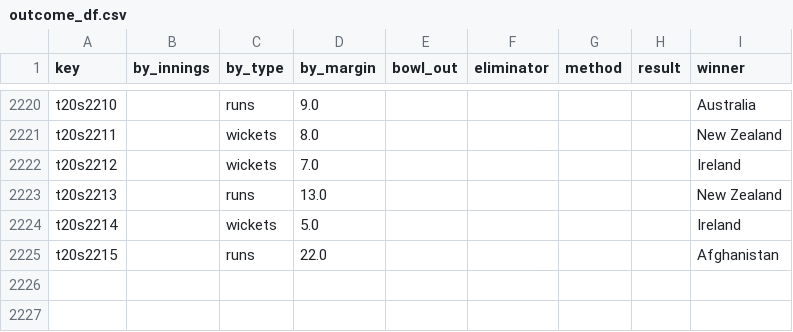
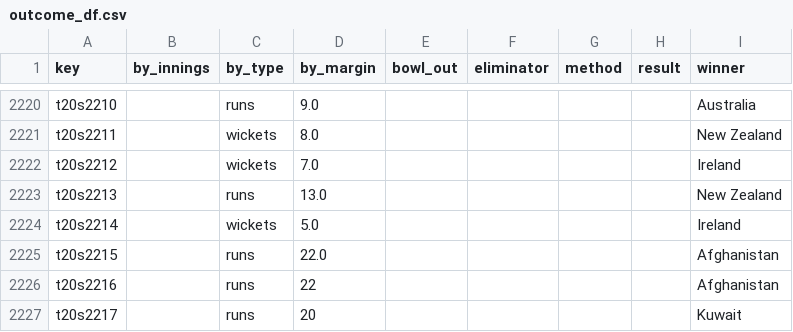
Before and after one commit to sawlachintan/cricket_data, a CSV file: t20s_data/outcome_df.csv, drawn as a sheet; only a part is shown, gaps mark what is left out.

```diff
--- a/t20s_data/outcome_df.csv
+++ b/t20s_data/outcome_df.csv
@@ -2225 +2225,3 @@ t20s2214,,wickets,5.0,,,,,Ireland
 t20s2215,,runs,22.0,,,,,Afghanistan
+t20s2216,,runs,22,,,,,Afghanistan
+t20s2217,,runs,20,,,,,Kuwait
```
Also changed, not shown: t20s_data/info_df.csv, t20s_data/pom_df.csv, 6 other files.
